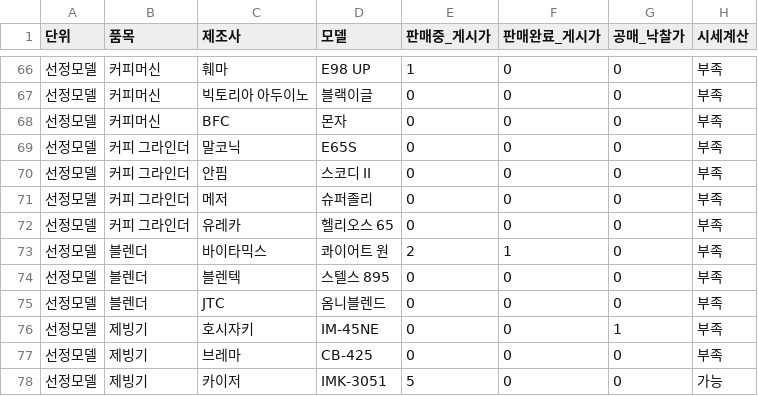
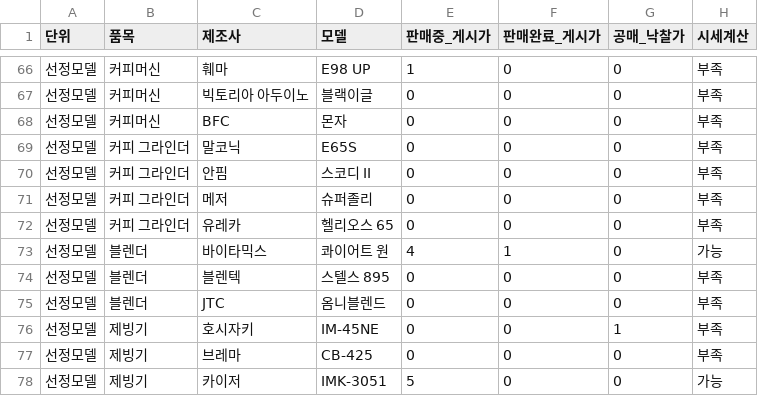
Before and after one commit to sinseungu837-web/ieogage, a CSV file: data/coverage.csv, drawn as a sheet; only a part is shown, gaps mark what is left out; the diff covers the shown part only.

```diff
--- a/data/coverage.csv
+++ b/data/coverage.csv
@@ -72,3 +72,3 @@
 선정모델,커피 그라인더,유레카,헬리오스 65,0,0,0,부족
-선정모델,블렌더,바이타믹스,콰이어트 원,2,1,0,부족
+선정모델,블렌더,바이타믹스,콰이어트 원,4,1,0,가능
 선정모델,블렌더,블렌텍,스텔스 895,0,0,0,부족
```
Also changed, not shown: 2 added rows, 2 removed rows and 6 edited cells elsewhere in this file, data/listings.csv, data/manual_reviews.csv, 12 other files.
